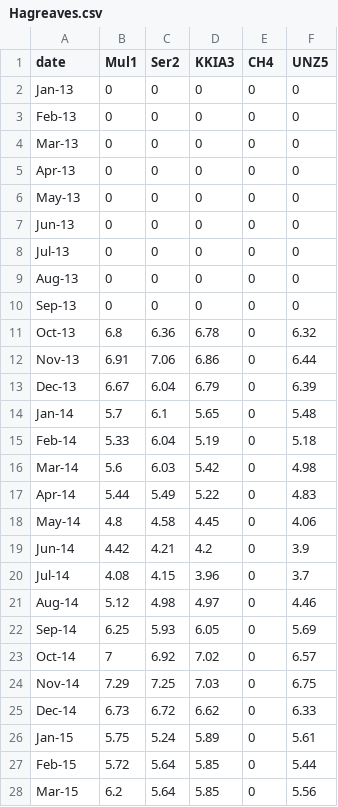
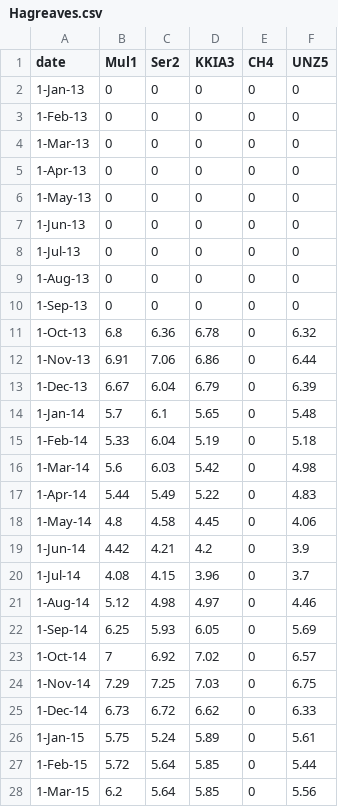
Before and after one commit to FKCjr/Miombo-Luangwa, a CSV file: Hagreaves.csv, drawn as a sheet; only a part is shown; the diff covers the shown part only.

Commit message:
Add files via upload

```diff
--- a/Hagreaves.csv
+++ b/Hagreaves.csv
@@ -1,28 +1,28 @@
 date,Mul1,Ser2,KKIA3,CH4,UNZ5
-Jan-13,0,0,0,0,0
-Feb-13,0,0,0,0,0
-Mar-13,0,0,0,0,0
-Apr-13,0,0,0,0,0
-May-13,0,0,0,0,0
-Jun-13,0,0,0,0,0
-Jul-13,0,0,0,0,0
-Aug-13,0,0,0,0,0
-Sep-13,0,0,0,0,0
-Oct-13,6.8,6.36,6.78,0,6.32
-Nov-13,6.91,7.06,6.86,0,6.44
-Dec-13,6.67,6.04,6.79,0,6.39
-Jan-14,5.7,6.1,5.65,0,5.48
-Feb-14,5.33,6.04,5.19,0,5.18
-Mar-14,5.6,6.03,5.42,0,4.98
-Apr-14,5.44,5.49,5.22,0,4.83
-May-14,4.8,4.58,4.45,0,4.06
-Jun-14,4.42,4.21,4.2,0,3.9
-Jul-14,4.08,4.15,3.96,0,3.7
-Aug-14,5.12,4.98,4.97,0,4.46
-Sep-14,6.25,5.93,6.05,0,5.69
-Oct-14,7,6.92,7.02,0,6.57
-Nov-14,7.29,7.25,7.03,0,6.75
-Dec-14,6.73,6.72,6.62,0,6.33
-Jan-15,5.75,5.24,5.89,0,5.61
-Feb-15,5.72,5.64,5.85,0,5.44
-Mar-15,6.2,5.64,5.85,0,5.56
+1-Jan-13,0,0,0,0,0
+1-Feb-13,0,0,0,0,0
+1-Mar-13,0,0,0,0,0
+1-Apr-13,0,0,0,0,0
+1-May-13,0,0,0,0,0
+1-Jun-13,0,0,0,0,0
+1-Jul-13,0,0,0,0,0
+1-Aug-13,0,0,0,0,0
+1-Sep-13,0,0,0,0,0
+1-Oct-13,6.8,6.36,6.78,0,6.32
+1-Nov-13,6.91,7.06,6.86,0,6.44
+1-Dec-13,6.67,6.04,6.79,0,6.39
+1-Jan-14,5.7,6.1,5.65,0,5.48
+1-Feb-14,5.33,6.04,5.19,0,5.18
+1-Mar-14,5.6,6.03,5.42,0,4.98
+1-Apr-14,5.44,5.49,5.22,0,4.83
+1-May-14,4.8,4.58,4.45,0,4.06
+1-Jun-14,4.42,4.21,4.2,0,3.9
+1-Jul-14,4.08,4.15,3.96,0,3.7
+1-Aug-14,5.12,4.98,4.97,0,4.46
+1-Sep-14,6.25,5.93,6.05,0,5.69
+1-Oct-14,7,6.92,7.02,0,6.57
+1-Nov-14,7.29,7.25,7.03,0,6.75
+1-Dec-14,6.73,6.72,6.62,0,6.33
+1-Jan-15,5.75,5.24,5.89,0,5.61
+1-Feb-15,5.72,5.64,5.85,0,5.44
+1-Mar-15,6.2,5.64,5.85,0,5.56
```
Also changed, not shown: 105 edited cells elsewhere in this file.
